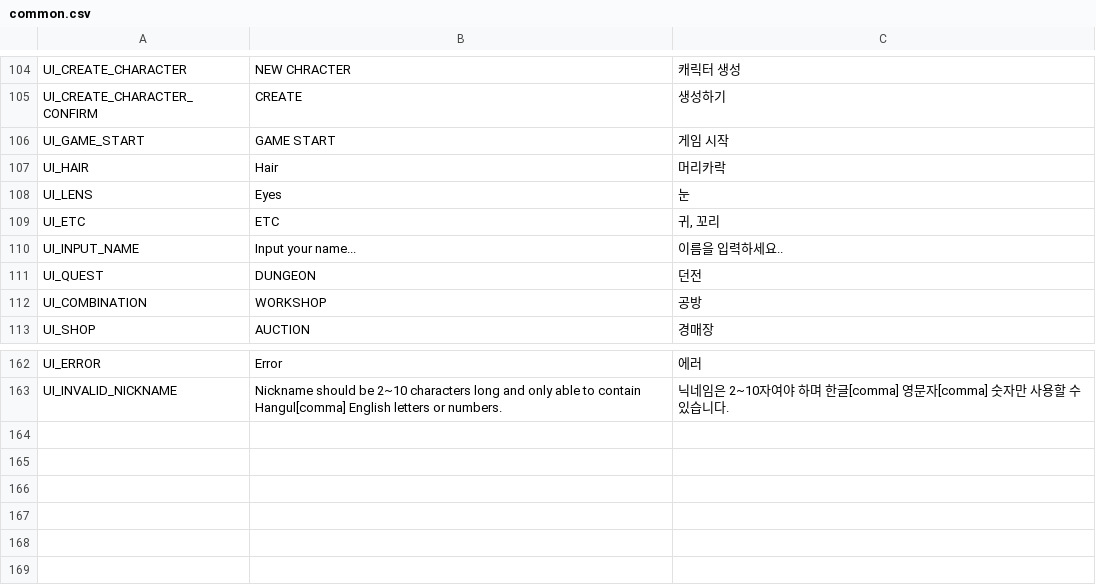
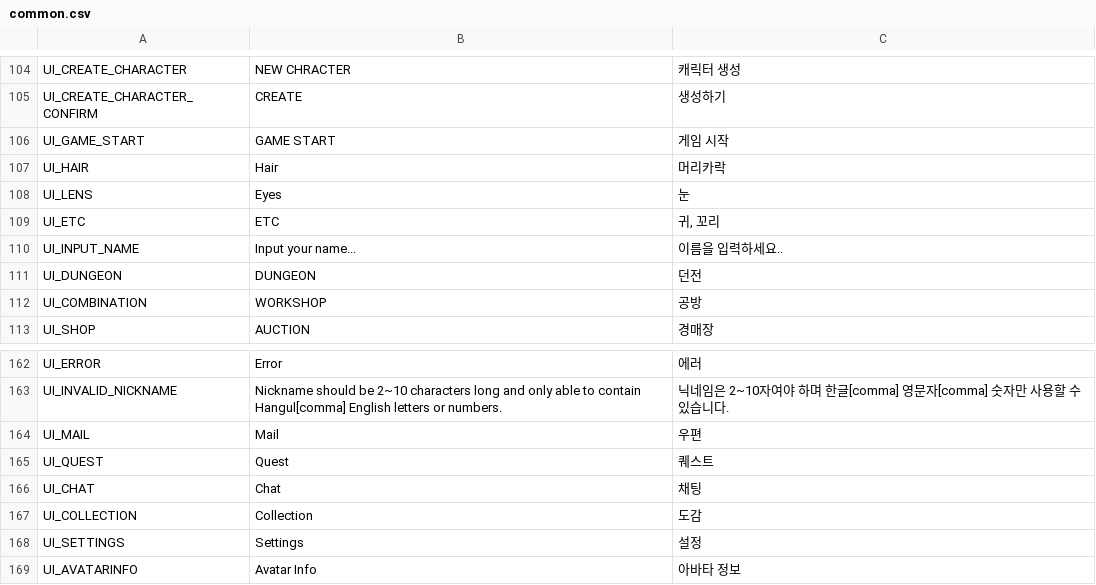
Before and after one commit to planetarium/NineChronicles, a CSV file: nekoyume/Assets/Resources/Localization/common.csv, drawn as a sheet; only a part is shown, gaps mark what is left out.

Commit message:
bugfix, localization added

```diff
--- a/nekoyume/Assets/Resources/Localization/common.csv
+++ b/nekoyume/Assets/Resources/Localization/common.csv
@@ -110,3 +110,3 @@ UI_ETC,ETC,"귀, 꼬리"
 UI_INPUT_NAME,Input your name...,이름을 입력하세요..
-UI_QUEST,DUNGEON,던전
+UI_DUNGEON,DUNGEON,던전
 UI_COMBINATION,WORKSHOP,공방
@@ -163 +163,7 @@ UI_ERROR,Error,에러
 UI_INVALID_NICKNAME,Nickname should be 2~10 characters long and only able to contain Hangul[comma] English letters or numbers.,닉네임은 2~10자여야 하며 한글[comma] 영문자[comma] 숫자만 사용할 수 있습니다.
+UI_MAIL,Mail,우편
+UI_QUEST,Quest,퀘스트
+UI_CHAT,Chat,채팅
+UI_COLLECTION,Collection,도감
+UI_SETTINGS,Settings,설정
+UI_AVATARINFO,Avatar Info,아바타 정보
```
Also changed, not shown: 8 other files.
